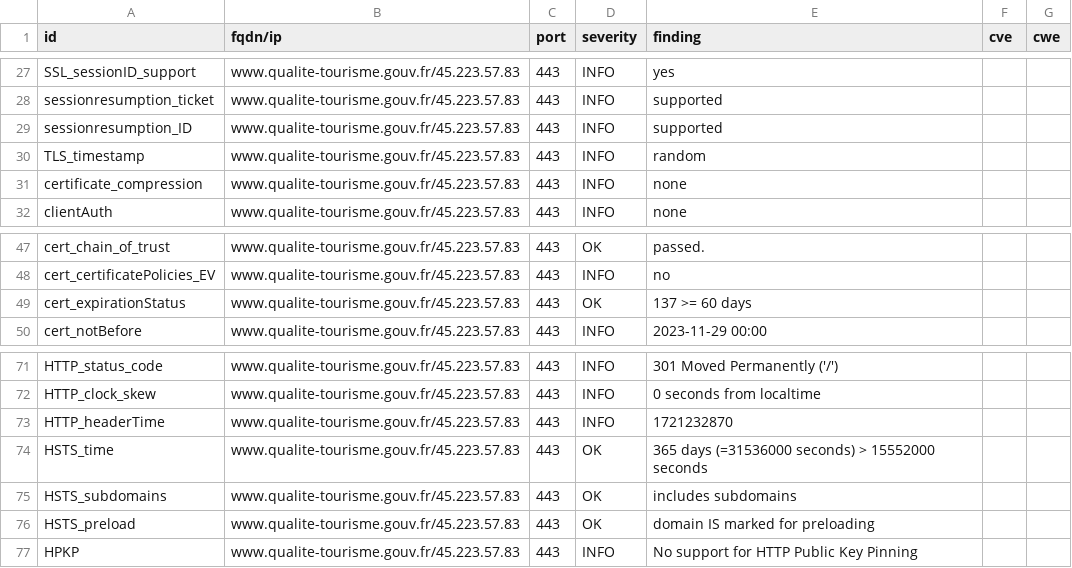
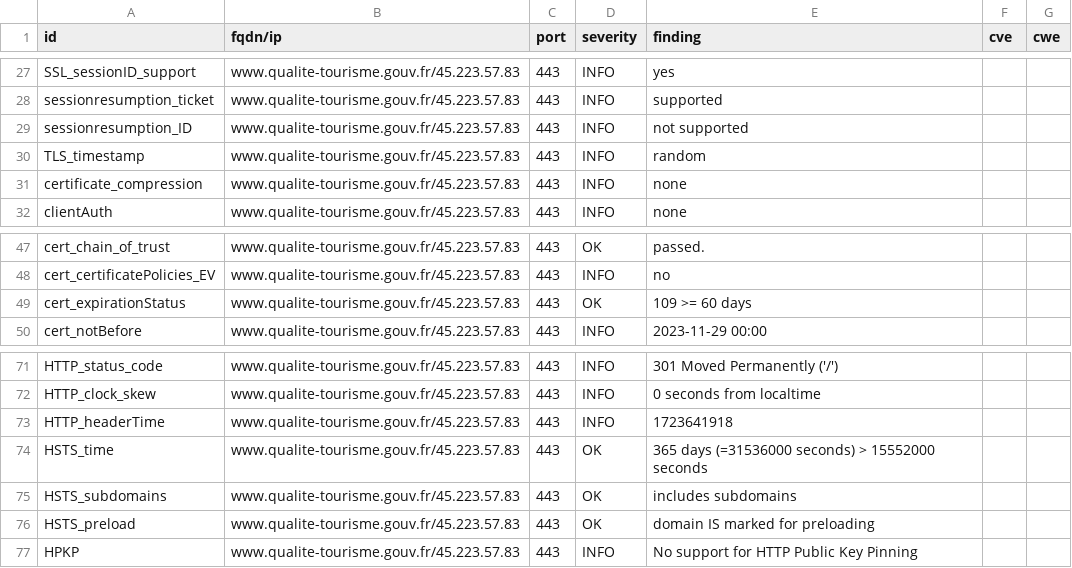
Before and after one commit to GKO-org/dashlordPrd8, a CSV file: results/aHR0cHM6Ly93d3cucXVhbGl0ZS10b3VyaXNtZS5nb3V2LmZy/testssl.csv, drawn as a sheet; only a part is shown, gaps mark what is left out.

```diff
--- a/results/aHR0cHM6Ly93d3cucXVhbGl0ZS10b3VyaXNtZS5nb3V2LmZy/testssl.csv
+++ b/results/aHR0cHM6Ly93d3cucXVhbGl0ZS10b3VyaXNtZS5nb3V2LmZy/testssl.csv
@@ -28,3 +28,3 @@
 "sessionresumption_ticket","www.qualite-tourisme.gouv.fr/45.223.57.83","443","INFO","supported","",""
-"sessionresumption_ID","www.qualite-tourisme.gouv.fr/45.223.57.83","443","INFO","supported","",""
+"sessionresumption_ID","www.qualite-tourisme.gouv.fr/45.223.57.83","443","INFO","not supported","",""
 "TLS_timestamp","www.qualite-tourisme.gouv.fr/45.223.57.83","443","INFO","random","",""
@@ -48,3 +48,3 @@
 "cert_certificatePolicies_EV","www.qualite-tourisme.gouv.fr/45.223.57.83","443","INFO","no","",""
-"cert_expirationStatus","www.qualite-tourisme.gouv.fr/45.223.57.83","443","OK","137 >= 60 days","",""
+"cert_expirationStatus","www.qualite-tourisme.gouv.fr/45.223.57.83","443","OK","109 >= 60 days","",""
 "cert_notBefore","www.qualite-tourisme.gouv.fr/45.223.57.83","443","INFO","2023-11-29 00:00","",""
@@ -72,3 +72,3 @@
 "HTTP_clock_skew","www.qualite-tourisme.gouv.fr/45.223.57.83","443","INFO","0 seconds from localtime","",""
-"HTTP_headerTime","www.qualite-tourisme.gouv.fr/45.223.57.83","443","INFO","1721232870","",""
+"HTTP_headerTime","www.qualite-tourisme.gouv.fr/45.223.57.83","443","INFO","1723641918","",""
 "HSTS_time","www.qualite-tourisme.gouv.fr/45.223.57.83","443","OK","365 days (=31536000 seconds) > 15552000 seconds","",""
```
Also changed, not shown: 10 other files.
